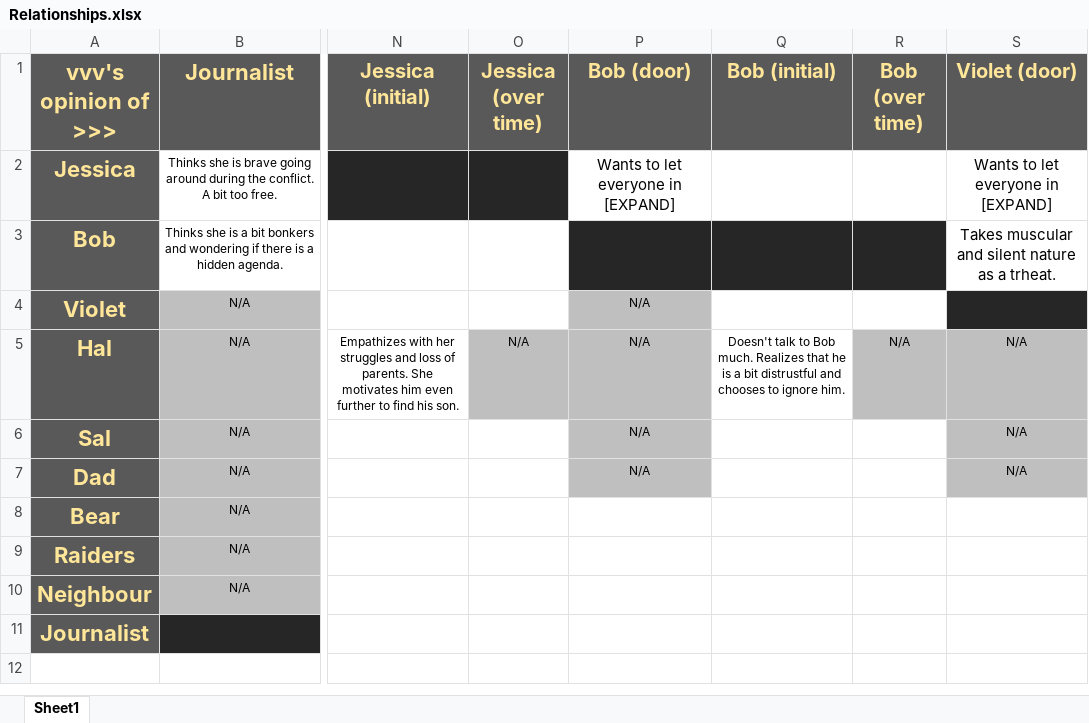
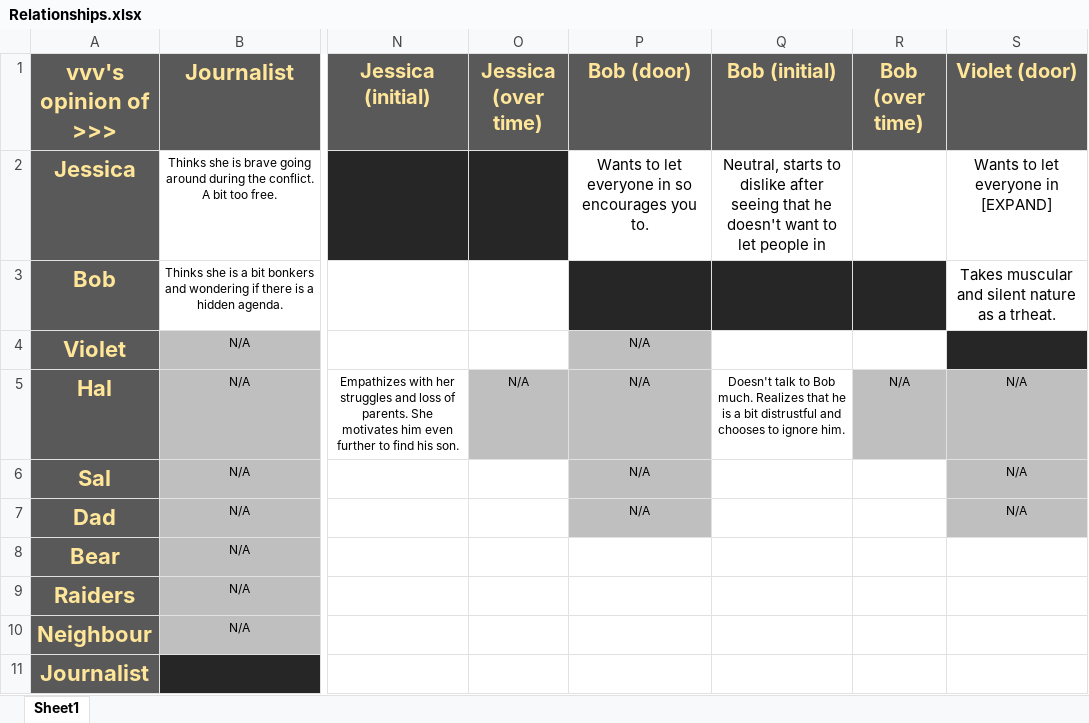
Before and after one commit to Tobogganeer/BeyondTheDoor, an Excel workbook: Relationships.xlsx, sheet Sheet1, drawn as a sheet; only a part is shown, gaps mark what is left out; values as stored, in another font and other column widths than the file's, no borders; the diff names each change by its address in the sheet, - before the commit and + after, or states it on an @@ line.

Commit message:
More detail on Hal and Sal, more relationships

```diff
--- a/Relationships.xlsx (sheet Sheet1)
+++ b/Relationships.xlsx (sheet Sheet1)
-P2 (Bob (door)): Wants to let everyone in [EXPAND]
+P2 (Bob (door)): Wants to let everyone in so encourages you to.
-Q2 (Bob (initial)): (empty)
+Q2 (Bob (initial)): Neutral, starts to dislike after seeing that he doesn't want to let people in
```
Also changed, not shown: 1 other file.
